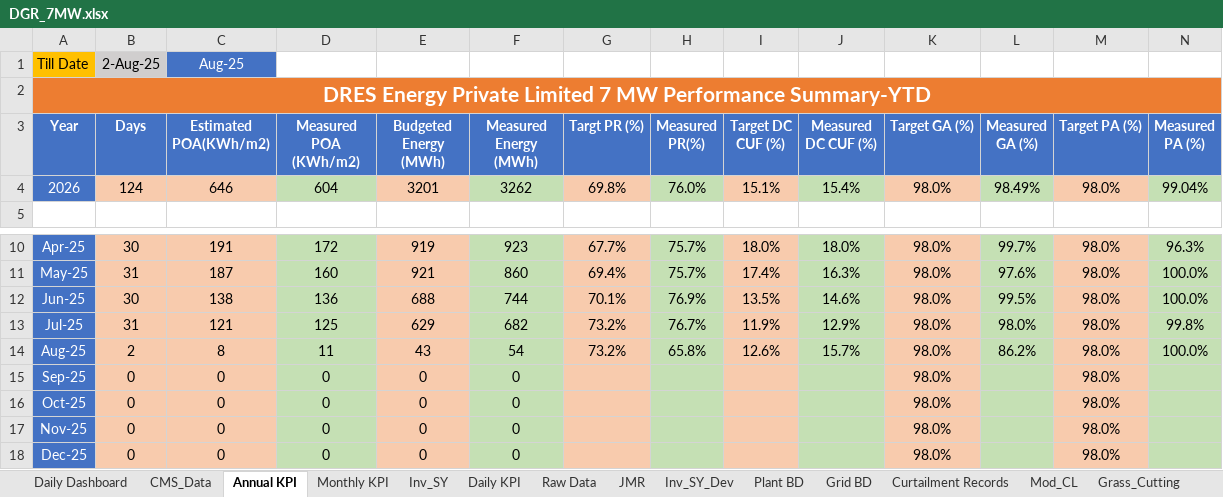
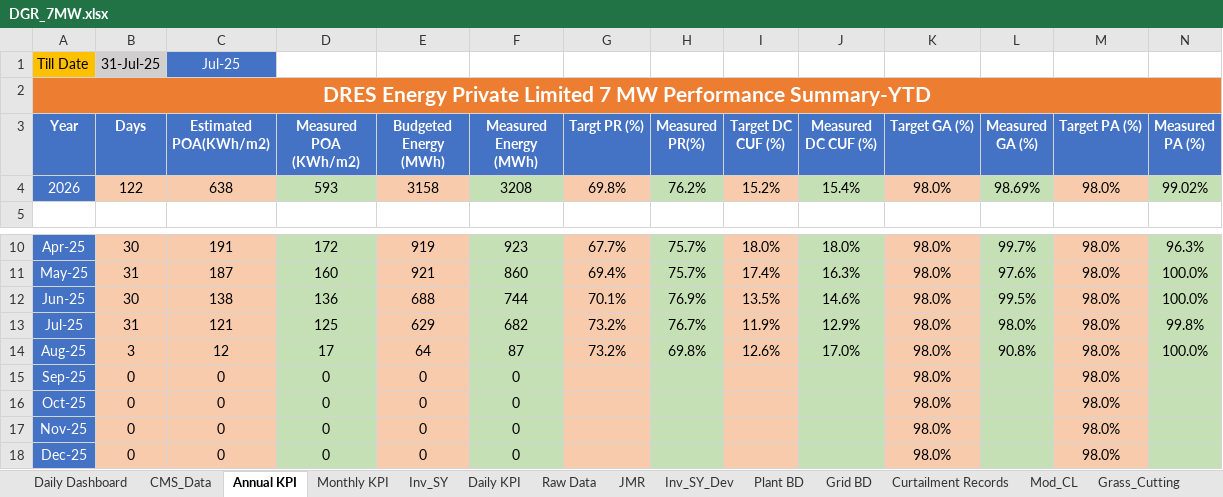
Before and after one commit to Awesome20225266/dgr-deviation-dashboard, an Excel workbook: DGR_Backup/DGR_7MW.xlsx, sheet Annual KPI, drawn as a sheet; only a part is shown, gaps mark what is left out; values as stored, in another font and other column widths than the file's, no borders; the diff names each change by its address in the sheet, - before the commit and + after, or states it on an @@ line.

```diff
--- a/DGR_Backup/DGR_7MW.xlsx (sheet Annual KPI)
+++ b/DGR_Backup/DGR_7MW.xlsx (sheet Annual KPI)
-B1 (Days): 2-Aug-25
+B1 (Days): 31-Jul-25
-C1 (Estimated POA(KWh/m2)): Aug-25
+C1 (Estimated POA(KWh/m2)): Jul-25
-B4 (Days): 124
+B4 (Days): 122
-C4 (Estimated POA(KWh/m2)): 646
+C4 (Estimated POA(KWh/m2)): 638
-D4 (Measured POA (KWh/m2)): 604
+D4 (Measured POA (KWh/m2)): 593
-E4 (Budgeted Energy (MWh)): 3201
+E4 (Budgeted Energy (MWh)): 3158
-F4 (Measured Energy (MWh)): 3262
+F4 (Measured Energy (MWh)): 3208
-H4 (Measured PR(%)): 76.0%
+H4 (Measured PR(%)): 76.2%
-I4 (Target DC CUF (%)): 15.1%
+I4 (Target DC CUF (%)): 15.2%
-L4 (Measured GA (%)): 98.49%
+L4 (Measured GA (%)): 98.69%
-N4 (Measured PA (%)): 99.04%
+N4 (Measured PA (%)): 99.02%
-B14 (Days): 2
+B14 (Days): 3
-C14 (Estimated POA(KWh/m2)): 8
+C14 (Estimated POA(KWh/m2)): 12
-D14 (Measured POA (KWh/m2)): 11
+D14 (Measured POA (KWh/m2)): 17
-E14 (Budgeted Energy (MWh)): 43
+E14 (Budgeted Energy (MWh)): 64
-F14 (Measured Energy (MWh)): 54
+F14 (Measured Energy (MWh)): 87
-H14 (Measured PR(%)): 65.8%
+H14 (Measured PR(%)): 69.8%
-J14 (Measured DC CUF (%)): 15.7%
+J14 (Measured DC CUF (%)): 17.0%
-L14 (Measured GA (%)): 86.2%
+L14 (Measured GA (%)): 90.8%
```
Also changed, not shown: sheet Mod_CL, sheet Monthly KPI, sheet Inv_SY_Dev, sheet Raw Data, sheet Inv_SY, sheet Daily Dashboard, 4 more sheets, formulas that keep their value, DGR_Backup/DGR_Ghatodi.xlsx, DGR_Backup/DGR_ISTS_Washi_Solar.xlsx, 54 other files.
